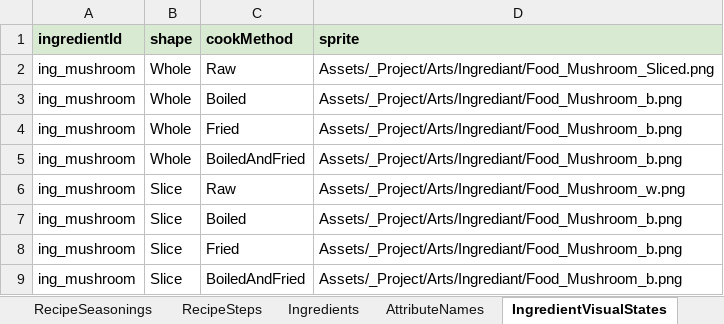
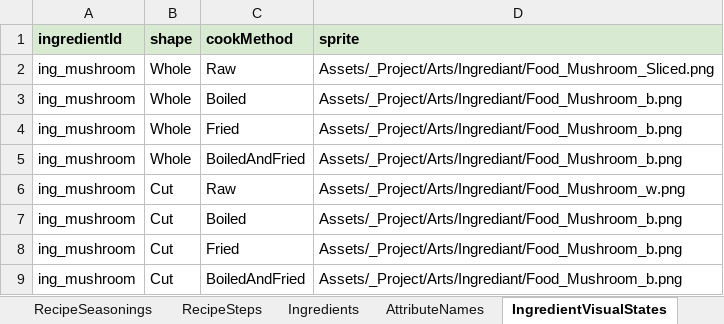
Before and after one commit to tujiali53-alt/TGJ_music, an Excel workbook: CookingClient/Assets/_Project/Data/Tables/CookingTables.xlsx, sheet IngredientVisualStates, drawn as a sheet; values as stored, in another font and other column widths than the file's, no borders; the diff names each change by its address in the sheet, - before the commit and + after, or states it on an @@ line.

```diff
--- a/CookingClient/Assets/_Project/Data/Tables/CookingTables.xlsx (sheet IngredientVisualStates)
+++ b/CookingClient/Assets/_Project/Data/Tables/CookingTables.xlsx (sheet IngredientVisualStates)
-B6:B9 (shape): Slice
+B6:B9 (shape): Cut
```
Also changed, not shown: sheet 备忘, sheet RecipeIngredients, sheet AttributeNames, sheet RecipeSteps, sheet 说明, 24 other files.
